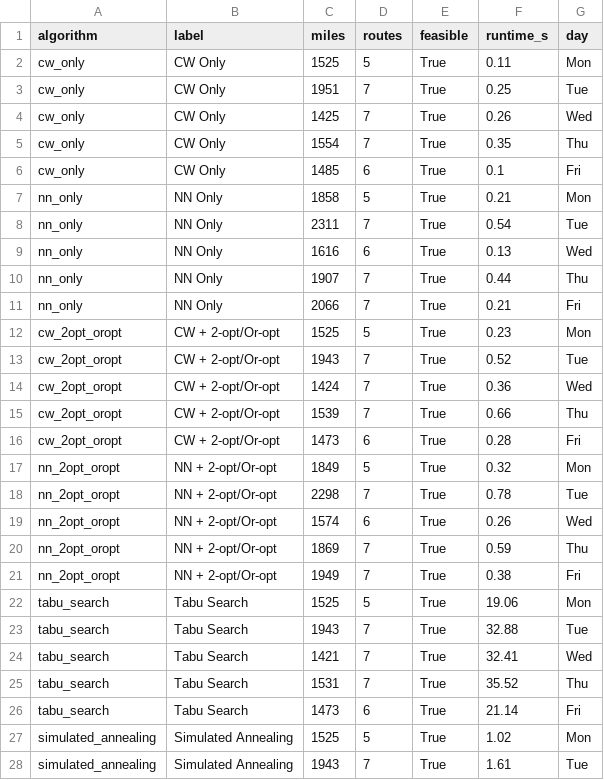
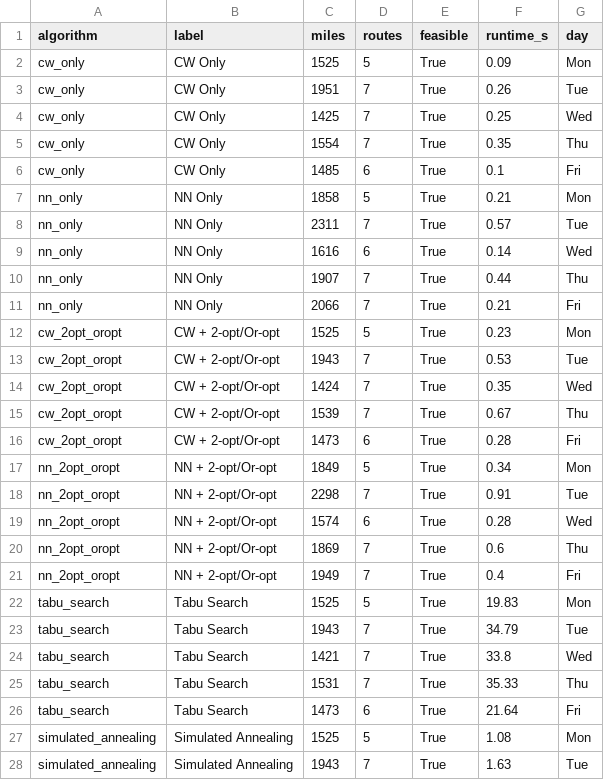
Before and after one commit to 4TilakKumar4/Large-Scale-Vehicle-Routing-Case-Study, a CSV file: outputs/comparison/per_day_detail.csv, drawn as a sheet; only a part is shown; the diff covers the shown part only.

```diff
--- a/outputs/comparison/per_day_detail.csv
+++ b/outputs/comparison/per_day_detail.csv
@@ -1,5 +1,5 @@
 algorithm,label,miles,routes,feasible,runtime_s,day
-cw_only,CW Only,1525,5,True,0.11,Mon
-cw_only,CW Only,1951,7,True,0.25,Tue
-cw_only,CW Only,1425,7,True,0.26,Wed
+cw_only,CW Only,1525,5,True,0.09,Mon
+cw_only,CW Only,1951,7,True,0.26,Tue
+cw_only,CW Only,1425,7,True,0.25,Wed
 cw_only,CW Only,1554,7,True,0.35,Thu
@@ -7,4 +7,4 @@ cw_only,CW Only,1485,6,True,0.1,Fri
 nn_only,NN Only,1858,5,True,0.21,Mon
-nn_only,NN Only,2311,7,True,0.54,Tue
-nn_only,NN Only,1616,6,True,0.13,Wed
+nn_only,NN Only,2311,7,True,0.57,Tue
+nn_only,NN Only,1616,6,True,0.14,Wed
 nn_only,NN Only,1907,7,True,0.44,Thu
@@ -12,17 +12,17 @@ nn_only,NN Only,2066,7,True,0.21,Fri
 cw_2opt_oropt,CW + 2-opt/Or-opt,1525,5,True,0.23,Mon
-cw_2opt_oropt,CW + 2-opt/Or-opt,1943,7,True,0.52,Tue
-cw_2opt_oropt,CW + 2-opt/Or-opt,1424,7,True,0.36,Wed
-cw_2opt_oropt,CW + 2-opt/Or-opt,1539,7,True,0.66,Thu
+cw_2opt_oropt,CW + 2-opt/Or-opt,1943,7,True,0.53,Tue
+cw_2opt_oropt,CW + 2-opt/Or-opt,1424,7,True,0.35,Wed
+cw_2opt_oropt,CW + 2-opt/Or-opt,1539,7,True,0.67,Thu
 cw_2opt_oropt,CW + 2-opt/Or-opt,1473,6,True,0.28,Fri
-nn_2opt_oropt,NN + 2-opt/Or-opt,1849,5,True,0.32,Mon
-nn_2opt_oropt,NN + 2-opt/Or-opt,2298,7,True,0.78,Tue
-nn_2opt_oropt,NN + 2-opt/Or-opt,1574,6,True,0.26,Wed
-nn_2opt_oropt,NN + 2-opt/Or-opt,1869,7,True,0.59,Thu
-nn_2opt_oropt,NN + 2-opt/Or-opt,1949,7,True,0.38,Fri
-tabu_search,Tabu Search,1525,5,True,19.06,Mon
-tabu_search,Tabu Search,1943,7,True,32.88,Tue
-tabu_search,Tabu Search,1421,7,True,32.41,Wed
-tabu_search,Tabu Search,1531,7,True,35.52,Thu
-tabu_search,Tabu Search,1473,6,True,21.14,Fri
-simulated_annealing,Simulated Annealing,1525,5,True,1.02,Mon
-simulated_annealing,Simulated Annealing,1943,7,True,1.61,Tue
+nn_2opt_oropt,NN + 2-opt/Or-opt,1849,5,True,0.34,Mon
+nn_2opt_oropt,NN + 2-opt/Or-opt,2298,7,True,0.91,Tue
+nn_2opt_oropt,NN + 2-opt/Or-opt,1574,6,True,0.28,Wed
+nn_2opt_oropt,NN + 2-opt/Or-opt,1869,7,True,0.6,Thu
+nn_2opt_oropt,NN + 2-opt/Or-opt,1949,7,True,0.4,Fri
+tabu_search,Tabu Search,1525,5,True,19.83,Mon
+tabu_search,Tabu Search,1943,7,True,34.79,Tue
+tabu_search,Tabu Search,1421,7,True,33.8,Wed
+tabu_search,Tabu Search,1531,7,True,35.33,Thu
+tabu_search,Tabu Search,1473,6,True,21.64,Fri
+simulated_annealing,Simulated Annealing,1525,5,True,1.08,Mon
+simulated_annealing,Simulated Annealing,1943,7,True,1.63,Tue
```
Also changed, not shown: 8 edited cells elsewhere in this file, outputs/comparison/comparison_summary.csv, 7 other files.
